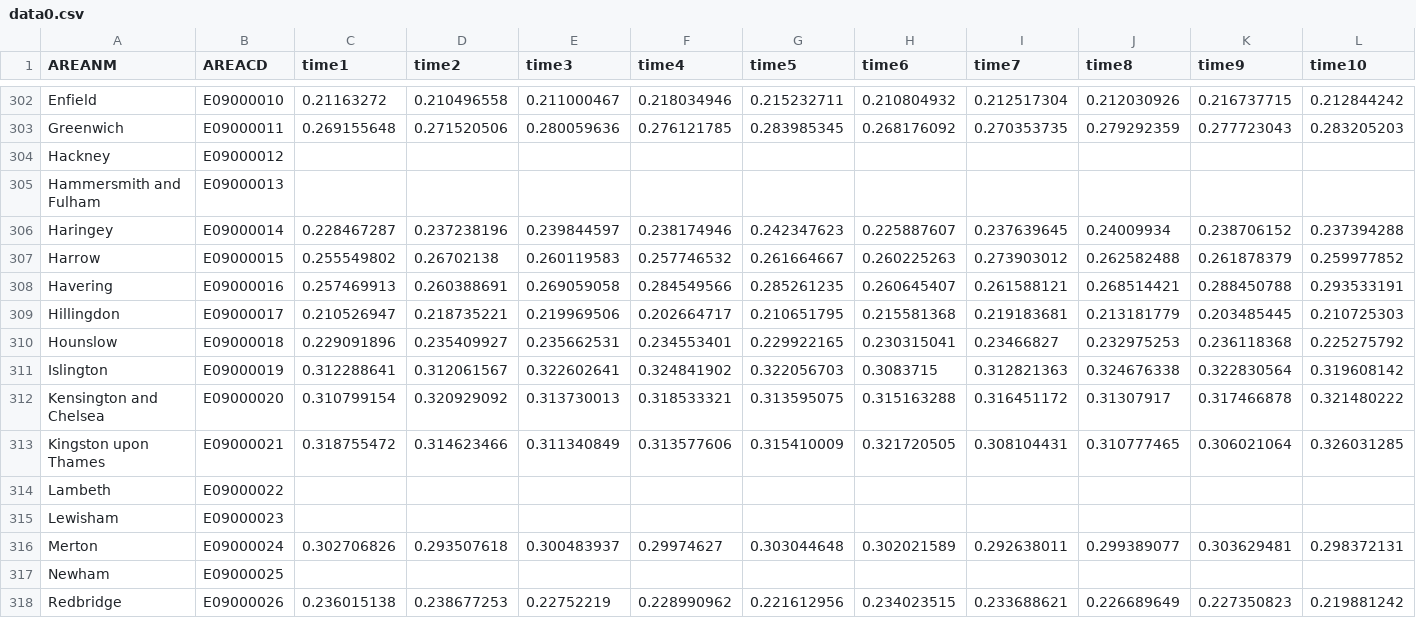
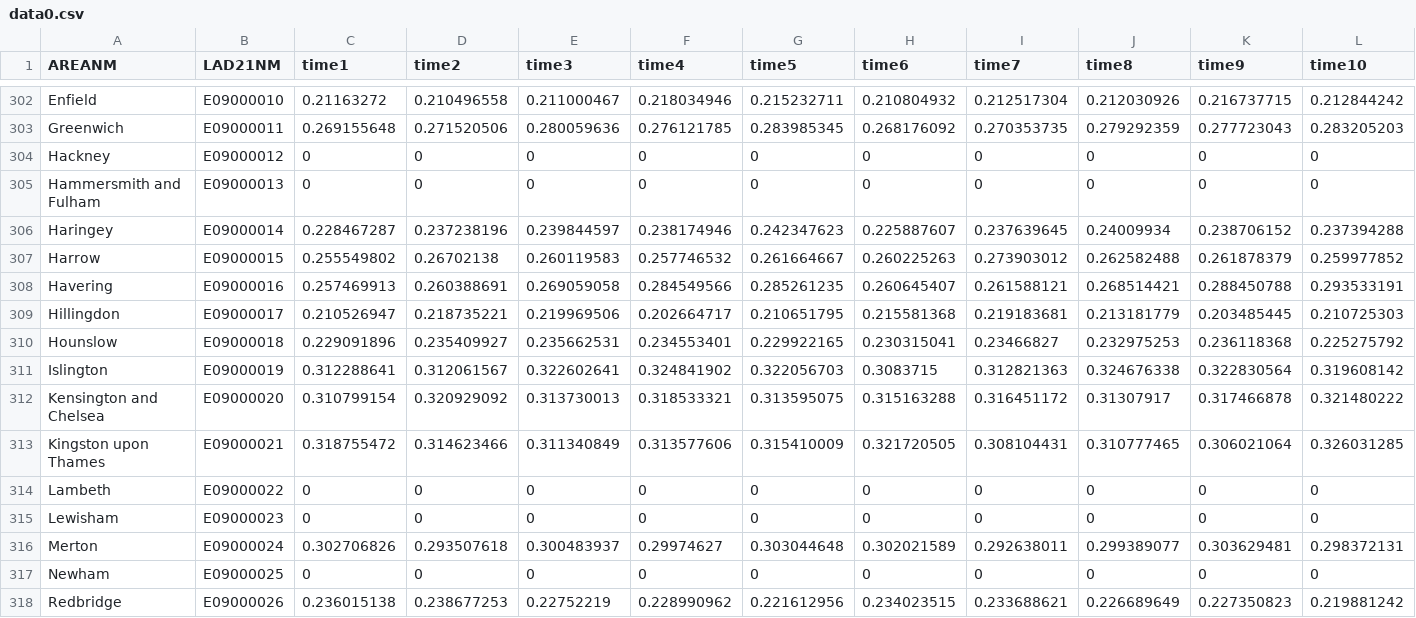
Before and after one commit to Ofsted-EYDA/ofsted-vis, a CSV file: data/data0.csv, drawn as a sheet; only a part is shown, gaps mark what is left out; the diff names each change by its address in the sheet, - before the commit and + after, or states it on an @@ line.

Commit message:
filled in 0s for blanks

```diff
--- a/data/data0.csv
+++ b/data/data0.csv
-B1: AREACD
+B1: LAD21NM
-C304:C305 (time1): (empty)
+C304:C305 (time1): 0
-D304:D305 (time2): (empty)
+D304:D305 (time2): 0
-E304:E305 (time3): (empty)
+E304:E305 (time3): 0
-F304:F305 (time4): (empty)
+F304:F305 (time4): 0
-G304:G305 (time5): (empty)
+G304:G305 (time5): 0
-H304:H305 (time6): (empty)
+H304:H305 (time6): 0
-I304:I305 (time7): (empty)
+I304:I305 (time7): 0
-J304:J305 (time8): (empty)
+J304:J305 (time8): 0
-K304:K305 (time9): (empty)
+K304:K305 (time9): 0
-L304:L305 (time10): (empty)
+L304:L305 (time10): 0
-C314:C315 (time1): (empty)
+C314:C315 (time1): 0
-D314:D315 (time2): (empty)
+D314:D315 (time2): 0
-E314:E315 (time3): (empty)
+E314:E315 (time3): 0
-F314:F315 (time4): (empty)
+F314:F315 (time4): 0
-G314:G315 (time5): (empty)
+G314:G315 (time5): 0
-H314:H315 (time6): (empty)
+H314:H315 (time6): 0
-I314:I315 (time7): (empty)
+I314:I315 (time7): 0
-J314:J315 (time8): (empty)
+J314:J315 (time8): 0
-K314:K315 (time9): (empty)
+K314:K315 (time9): 0
-L314:L315 (time10): (empty)
+L314:L315 (time10): 0
-C317 (time1): (empty)
+C317 (time1): 0
-D317 (time2): (empty)
+D317 (time2): 0
-E317 (time3): (empty)
+E317 (time3): 0
-F317 (time4): (empty)
+F317 (time4): 0
-G317 (time5): (empty)
+G317 (time5): 0
-H317 (time6): (empty)
+H317 (time6): 0
-I317 (time7): (empty)
+I317 (time7): 0
-J317 (time8): (empty)
+J317 (time8): 0
-K317 (time9): (empty)
+K317 (time9): 0
-L317 (time10): (empty)
+L317 (time10): 0
```
